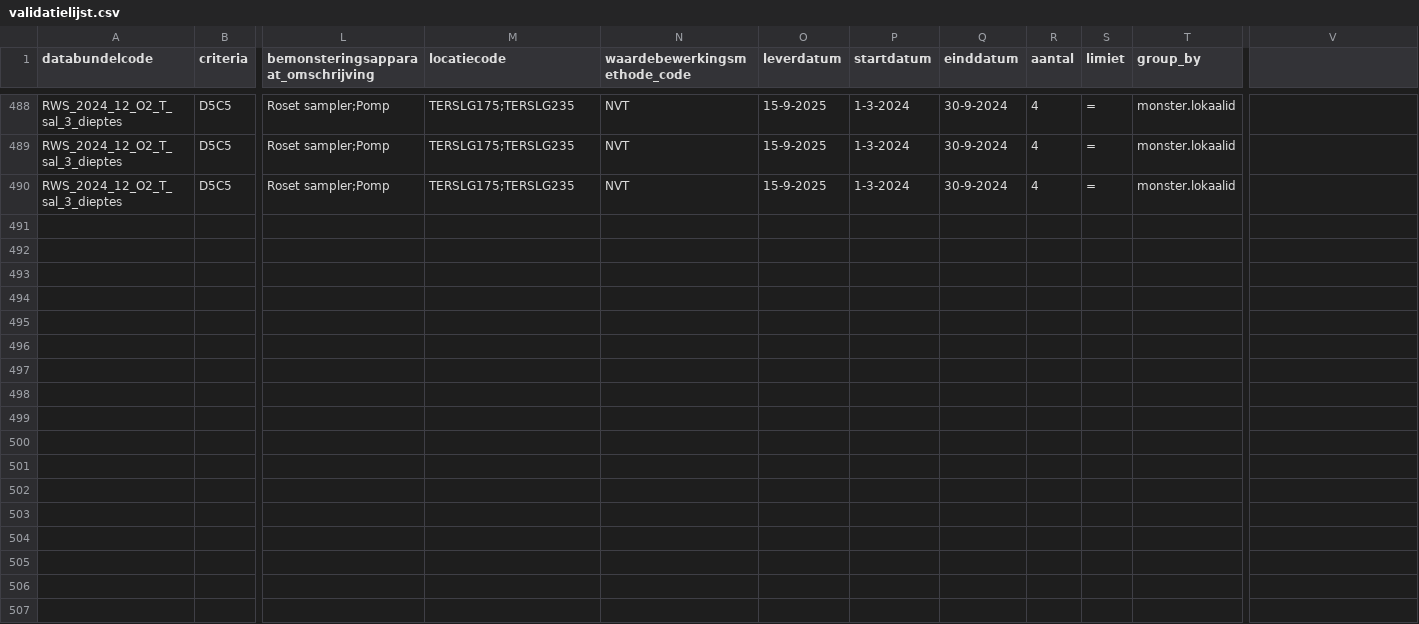
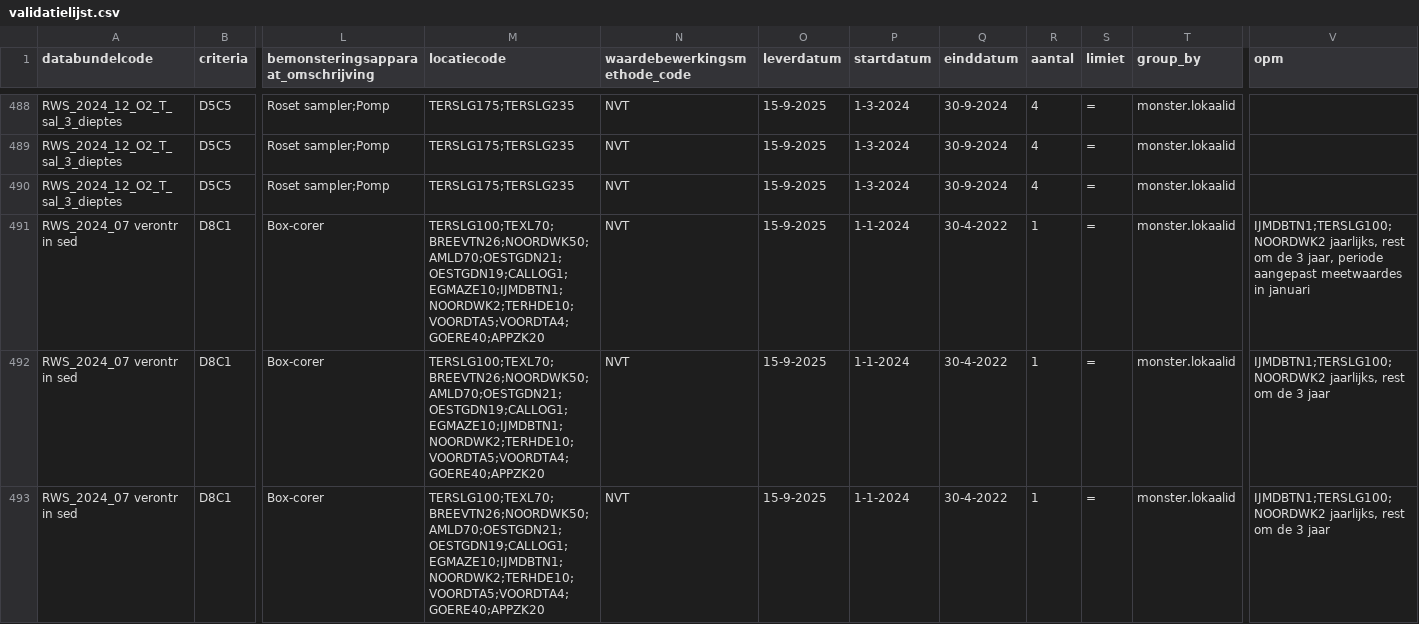
Before and after one commit to openearth/krmvalidatie, a CSV file: data/validatielijst.csv, drawn as a sheet; only a part is shown, gaps mark what is left out; rows hold the shown columns only; the diff names each change by its address in the sheet, - before the commit and + after, or states it on an @@ line.

```diff
--- a/data/validatielijst.csv
+++ b/data/validatielijst.csv
-V1: (empty)
+V1: opm
+row 491: RWS_2024_07 verontr in sed | D8C1 | Box-corer | TERSLG100;TEXL70;BREEVTN26;NOORDWK50;AMLD70;OESTGDN21;OESTGDN19;CALLOG1;EGMAZE10;IJMDBTN1;NOORDWK2;TERHDE10;VOORDTA5;VOORDTA4;GOERE40;APPZK20 | NVT | 15-9-2025 | 1-1-2024 | 30-4-2022 | 1 | = | monster.lokaalid | IJMDBTN1;TERSLG100;NOORDWK2 jaarlijks, rest om de 3 jaar, periode aangepast meetwaardes in januari
+row 492: RWS_2024_07 verontr in sed | D8C1 | Box-corer | TERSLG100;TEXL70;BREEVTN26;NOORDWK50;AMLD70;OESTGDN21;OESTGDN19;CALLOG1;EGMAZE10;IJMDBTN1;NOORDWK2;TERHDE10;VOORDTA5;VOORDTA4;GOERE40;APPZK20 | NVT | 15-9-2025 | 1-1-2024 | 30-4-2022 | 1 | = | monster.lokaalid | IJMDBTN1;TERSLG100;NOORDWK2 jaarlijks, rest om de 3 jaar
+row 493: RWS_2024_07 verontr in sed | D8C1 | Box-corer | TERSLG100;TEXL70;BREEVTN26;NOORDWK50;AMLD70;OESTGDN21;OESTGDN19;CALLOG1;EGMAZE10;IJMDBTN1;NOORDWK2;TERHDE10;VOORDTA5;VOORDTA4;GOERE40;APPZK20 | NVT | 15-9-2025 | 1-1-2024 | 30-4-2022 | 1 | = | monster.lokaalid | IJMDBTN1;TERSLG100;NOORDWK2 jaarlijks, rest om de 3 jaar
```
